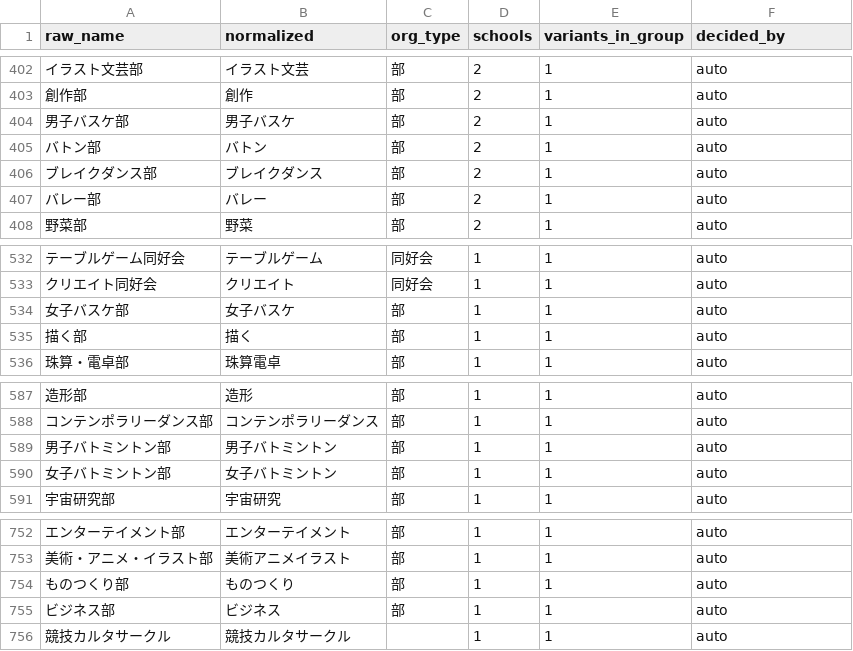
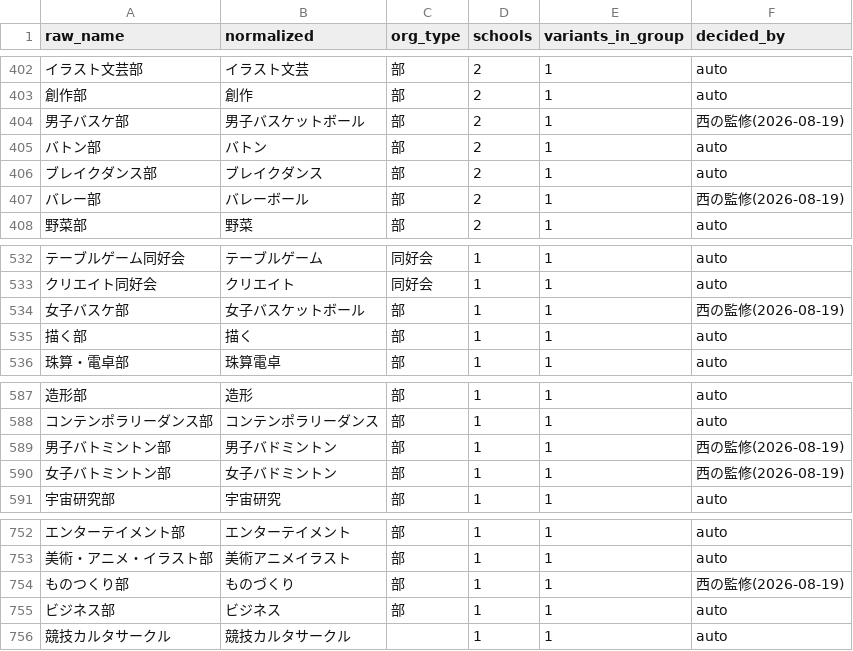
Before and after one commit to Nishi-Taiga/Course_Compass, a CSV file: data/seed/club_normalize.csv, drawn as a sheet; only a part is shown, gaps mark what is left out; the diff covers the shown part only; the diff names each change by its address in the sheet, - before the commit and + after, or states it on an @@ line.

```diff
--- a/data/seed/club_normalize.csv
+++ b/data/seed/club_normalize.csv
-B404 (normalized): 男子バスケ
+B404 (normalized): 男子バスケットボール
-F404 (decided_by): auto
+F404 (decided_by): 西の監修(2026-08-19)
-B407 (normalized): バレー
+B407 (normalized): バレーボール
-F407 (decided_by): auto
+F407 (decided_by): 西の監修(2026-08-19)
-B534 (normalized): 女子バスケ
+B534 (normalized): 女子バスケットボール
-F534 (decided_by): auto
+F534 (decided_by): 西の監修(2026-08-19)
-B589 (normalized): 男子バトミントン
+B589 (normalized): 男子バドミントン
-F589:F590 (decided_by): auto
+F589:F590 (decided_by): 西の監修(2026-08-19)
-B590 (normalized): 女子バトミントン
+B590 (normalized): 女子バドミントン
-B754 (normalized): ものつくり
+B754 (normalized): ものづくり
-F754 (decided_by): auto
+F754 (decided_by): 西の監修(2026-08-19)
```
Also changed, not shown: 30 edited cells elsewhere in this file, 4 other files.
